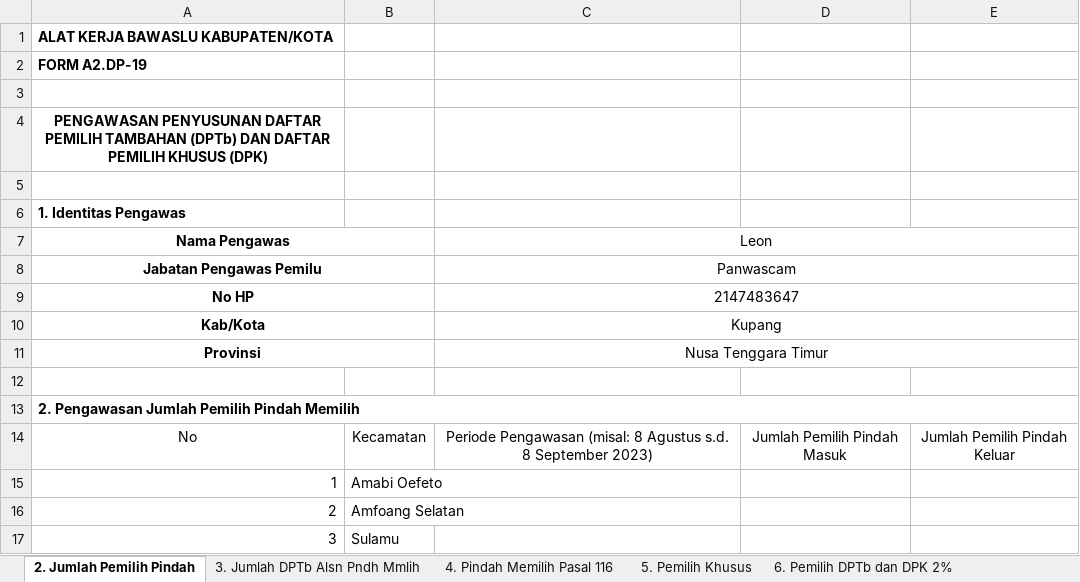
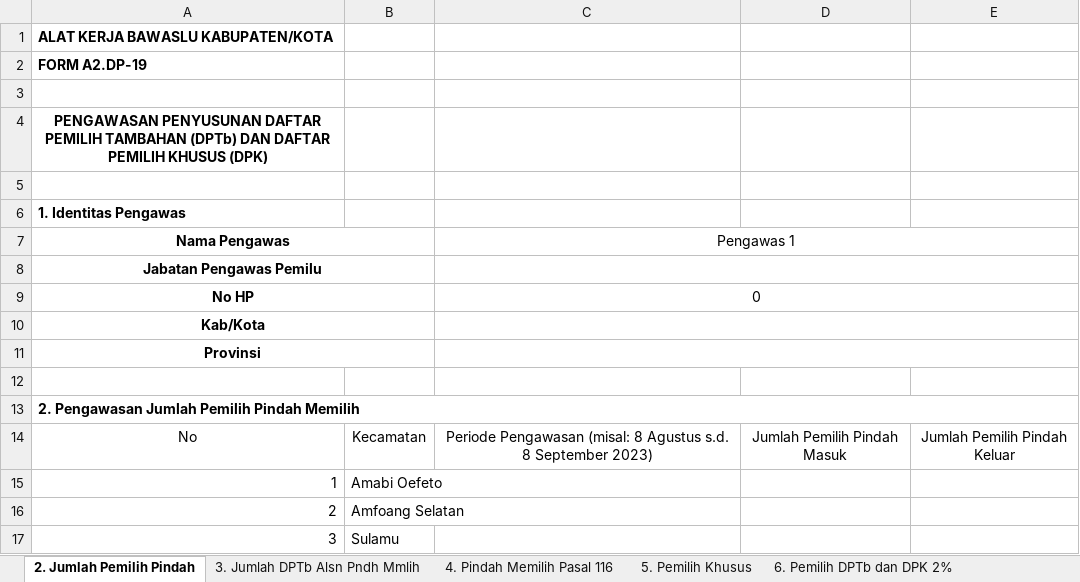
Before and after one commit to riothung/Rekap-App, an Excel workbook: rekapan.xlsx, sheet 2. Jumlah Pemilih Pindah, drawn as a sheet; values as stored, in another font and other column widths than the file's, no borders; the diff names each change by its address in the sheet, - before the commit and + after, or states it on an @@ line.

```diff
--- a/rekapan.xlsx (sheet 2. Jumlah Pemilih Pindah)
+++ b/rekapan.xlsx (sheet 2. Jumlah Pemilih Pindah)
-C7: Leon
+C7: Pengawas 1
-C8 (Pengawas 1): Panwascam
+C8 (Pengawas 1): (empty)
-C9 (Pengawas 1): 2147483647
+C9 (Pengawas 1): 0
-C10 (Pengawas 1): Kupang
+C10 (Pengawas 1): (empty)
-C11 (Pengawas 1): Nusa Tenggara Timur
+C11 (Pengawas 1): (empty)
```
Also changed, not shown: 1 other file.
